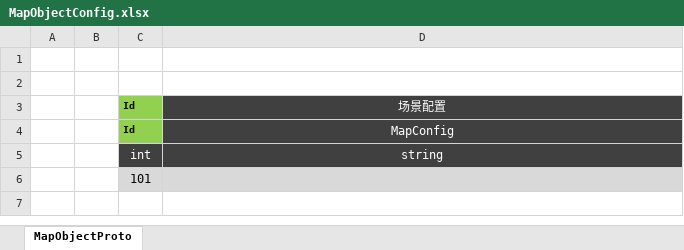
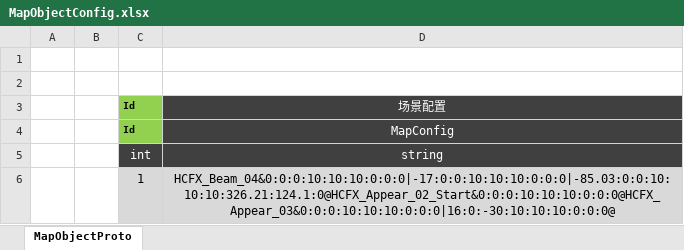
Before and after one commit to csyinghuochong/mengjing, an Excel workbook: Unity/Assets/Config/Excel/MapObjectConfig.xlsx, sheet MapObjectProto, drawn as a sheet; values as stored, in another font and other column widths than the file's, no borders; table styles not drawn; removed rows and columns are numbered as before the commit, all else as after; the diff names each change by its address in the sheet, - before the commit and + after, or states it on an @@ line.

```diff
--- a/Unity/Assets/Config/Excel/MapObjectConfig.xlsx (sheet MapObjectProto)
+++ b/Unity/Assets/Config/Excel/MapObjectConfig.xlsx (sheet MapObjectProto)
-row 6:  |  | 101
+row 6:  |  | 1 | HCFX_Beam_04&0:0:0:10:10:10:0:0:0|-17:0:0:10:10:10:0:0:0|-85.03:0:0:10:10:10:326.21:124.1:0@HCFX_Appear_02_Start&0:0:0:10:10:10:0:0:0@HCFX_Appear_03&0:0:0:10:10:10:0:0:0|16:0:-30:10:10:10:0:0:0@
```
Also changed, not shown: 11 other files.
